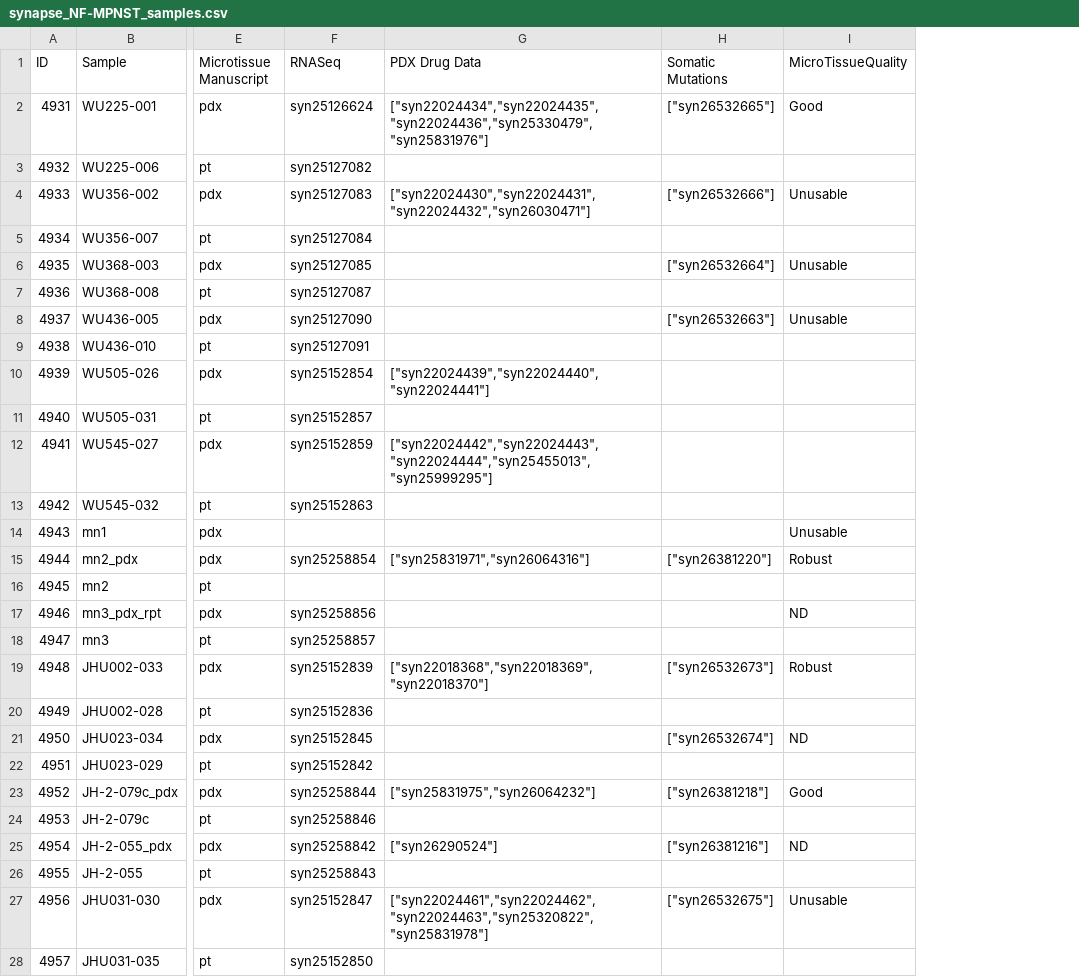
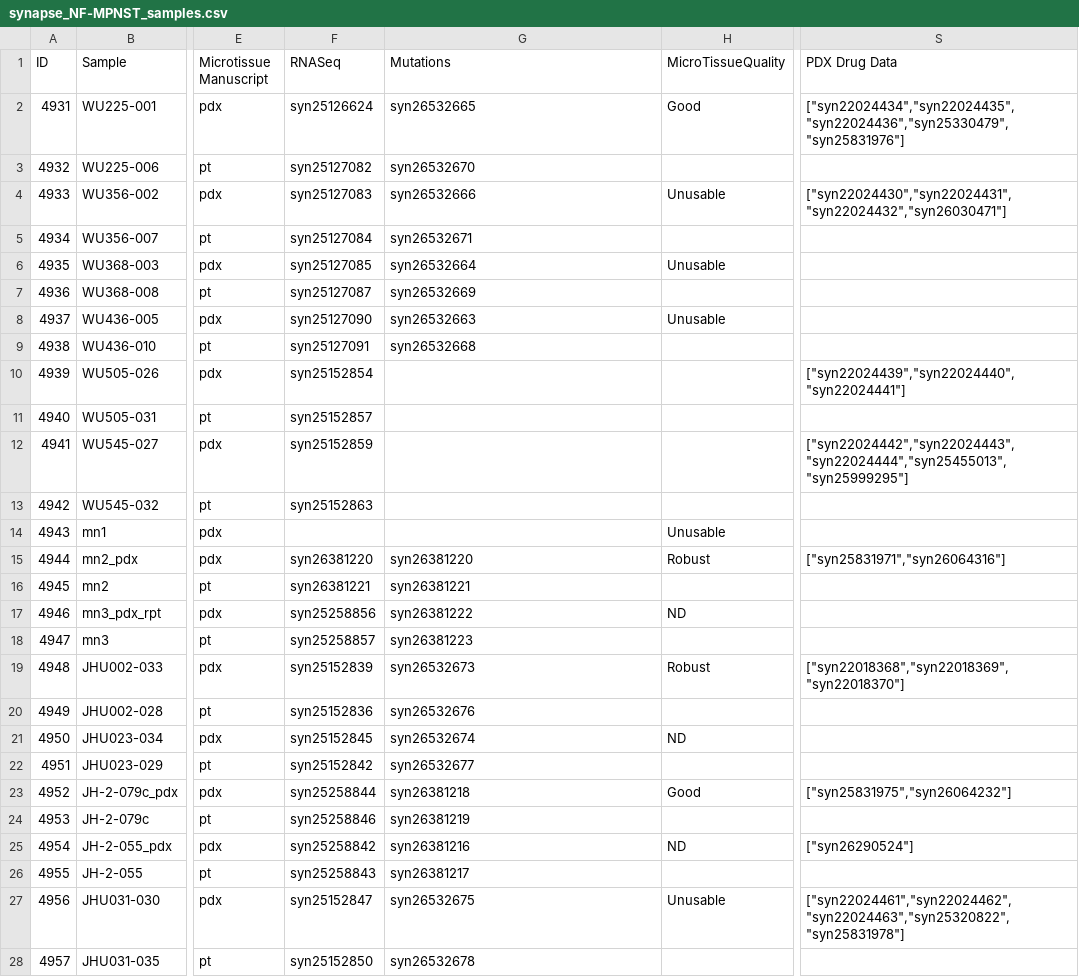
Before and after one commit to PNNL-CompBio/coderdata, a CSV file: build/mpnst/synapse_NF-MPNST_samples.csv, drawn as a sheet; only a part is shown, gaps mark what is left out; removed rows and columns are numbered as before the commit, all else as after; the diff covers the shown part only; the diff names each change by its address in the sheet, - before the commit and + after, or states it on an @@ line.

```diff
--- a/build/mpnst/synapse_NF-MPNST_samples.csv
+++ b/build/mpnst/synapse_NF-MPNST_samples.csv
-column H (Somatic Mutations), rows 2-27: ["syn26532665"] |  | ["syn26532666"] |  | ["syn26532664"] |  | ["syn26532663"] |  |  |  |  |  |  | ["syn26381220"] |  |  |  | ["syn26532673"] |  | ["syn26532674"] |  | ["syn26381218"] |  | ["syn26381216"] |  | ["syn26532675"]
+column S (PDX Drug Data), rows 2-27: ["syn22024434","syn22024435","syn22024436","syn25330479","syn25831976"] |  | ["syn22024430","syn22024431","syn22024432","syn26030471"] |  |  |  |  |  | ["syn22024439","syn22024440","syn22024441"] |  | ["syn22024442","syn22024443","syn22024444","syn25455013","syn25999295"] |  |  | ["syn25831971","syn26064316"] |  |  |  | ["syn22018368","syn22018369","syn22018370"] |  |  |  | ["syn25831975","syn26064232"] |  | ["syn26290524"] |  | ["syn22024461","syn22024462","syn22024463","syn25320822","syn25831978"]
-G1: PDX Drug Data
+G1: Mutations
-G2 (Mutations): ["syn22024434","syn22024435","syn22024436","syn25330479","syn25831976"]
+G2 (Mutations): syn26532665
-G3 (Mutations): (empty)
+G3 (Mutations): syn26532670
-G4 (Mutations): ["syn22024430","syn22024431","syn22024432","syn26030471"]
+G4 (Mutations): syn26532666
-G5 (Mutations): (empty)
+G5 (Mutations): syn26532671
-G6 (Mutations): (empty)
+G6 (Mutations): syn26532664
-G7 (Mutations): (empty)
+G7 (Mutations): syn26532669
-G8 (Mutations): (empty)
+G8 (Mutations): syn26532663
-G9 (Mutations): (empty)
+G9 (Mutations): syn26532668
-G10 (Mutations): ["syn22024439","syn22024440","syn22024441"]
+G10 (Mutations): (empty)
-G12 (Mutations): ["syn22024442","syn22024443","syn22024444","syn25455013","syn25999295"]
+G12 (Mutations): (empty)
-F15 (RNASeq): syn25258854
+F15 (RNASeq): syn26381220
-G15 (Mutations): ["syn25831971","syn26064316"]
+G15 (Mutations): syn26381220
-F16 (RNASeq): (empty)
+F16 (RNASeq): syn26381221
-G16 (Mutations): (empty)
+G16 (Mutations): syn26381221
-G17 (Mutations): (empty)
+G17 (Mutations): syn26381222
-G18 (Mutations): (empty)
+G18 (Mutations): syn26381223
-G19 (Mutations): ["syn22018368","syn22018369","syn22018370"]
+G19 (Mutations): syn26532673
-G20 (Mutations): (empty)
+G20 (Mutations): syn26532676
-G21 (Mutations): (empty)
+G21 (Mutations): syn26532674
-G22 (Mutations): (empty)
+G22 (Mutations): syn26532677
-G23 (Mutations): ["syn25831975","syn26064232"]
+G23 (Mutations): syn26381218
-G24 (Mutations): (empty)
+G24 (Mutations): syn26381219
-G25 (Mutations): ["syn26290524"]
+G25 (Mutations): syn26381216
-G26 (Mutations): (empty)
+G26 (Mutations): syn26381217
-G27 (Mutations): ["syn22024461","syn22024462","syn22024463","syn25320822","syn25831978"]
+G27 (Mutations): syn26532675
-G28 (Mutations): (empty)
+G28 (Mutations): syn26532678
```
Also changed, not shown: 9 edited cells elsewhere in this file.
